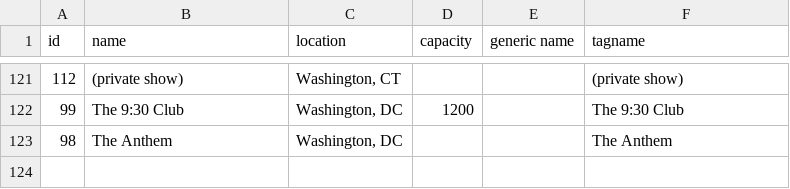
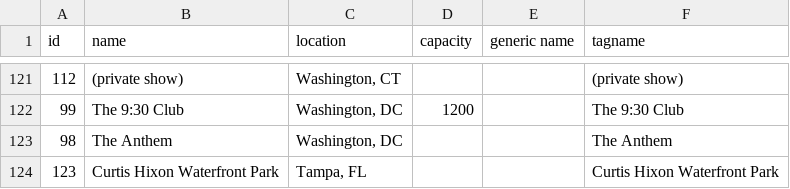
Before and after one commit to alxndr/almost-dead-net, a CSV file: src/data/csv/venues.csv, drawn as a sheet; only a part is shown, gaps mark what is left out; the diff names each change by its address in the sheet, - before the commit and + after, or states it on an @@ line.

```diff
--- a/src/data/csv/venues.csv
+++ b/src/data/csv/venues.csv
+row 124: 123 | Curtis Hixon Waterfront Park | Tampa, FL |  |  | Curtis Hixon Waterfront Park
```
Also changed, not shown: src/data/csv/sets.csv, src/data/csv/shows.csv, 1 other file.
